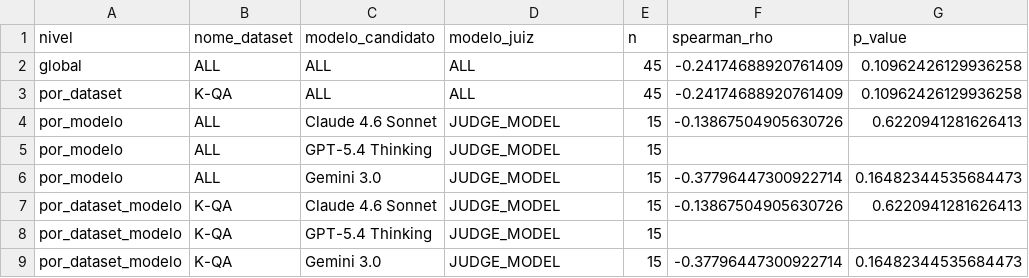
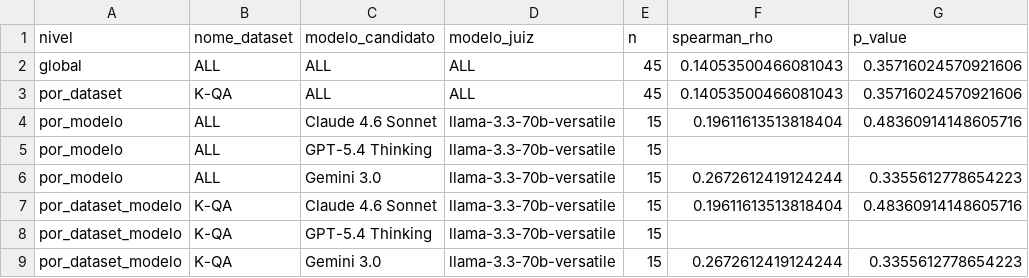
Before and after one commit to gis45ufs/Top-Avanc-EngSoft-SI-I-26-1-Gilson-Silva-Med-Ativ2, a CSV file: outputs/correlacao_spearman.csv, drawn as a sheet.

```diff
--- a/outputs/correlacao_spearman.csv
+++ b/outputs/correlacao_spearman.csv
@@ -1,9 +1,9 @@
 nivel,nome_dataset,modelo_candidato,modelo_juiz,n,spearman_rho,p_value
-global,ALL,ALL,ALL,45,-0.24174688920761409,0.10962426129936258
-por_dataset,K-QA,ALL,ALL,45,-0.24174688920761409,0.10962426129936258
-por_modelo,ALL,Claude 4.6 Sonnet,JUDGE_MODEL,15,-0.13867504905630726,0.6220941281626413
-por_modelo,ALL,GPT-5.4 Thinking,JUDGE_MODEL,15,,
-por_modelo,ALL,Gemini 3.0,JUDGE_MODEL,15,-0.37796447300922714,0.16482344535684473
-por_dataset_modelo,K-QA,Claude 4.6 Sonnet,JUDGE_MODEL,15,-0.13867504905630726,0.6220941281626413
-por_dataset_modelo,K-QA,GPT-5.4 Thinking,JUDGE_MODEL,15,,
-por_dataset_modelo,K-QA,Gemini 3.0,JUDGE_MODEL,15,-0.37796447300922714,0.16482344535684473
+global,ALL,ALL,ALL,45,0.14053500466081043,0.35716024570921606
+por_dataset,K-QA,ALL,ALL,45,0.14053500466081043,0.35716024570921606
+por_modelo,ALL,Claude 4.6 Sonnet,llama-3.3-70b-versatile,15,0.19611613513818404,0.48360914148605716
+por_modelo,ALL,GPT-5.4 Thinking,llama-3.3-70b-versatile,15,,
+por_modelo,ALL,Gemini 3.0,llama-3.3-70b-versatile,15,0.2672612419124244,0.3355612778654223
+por_dataset_modelo,K-QA,Claude 4.6 Sonnet,llama-3.3-70b-versatile,15,0.19611613513818404,0.48360914148605716
+por_dataset_modelo,K-QA,GPT-5.4 Thinking,llama-3.3-70b-versatile,15,,
+por_dataset_modelo,K-QA,Gemini 3.0,llama-3.3-70b-versatile,15,0.2672612419124244,0.3355612778654223
```
Also changed, not shown: outputs/analise_erros.csv, 10 other files.
